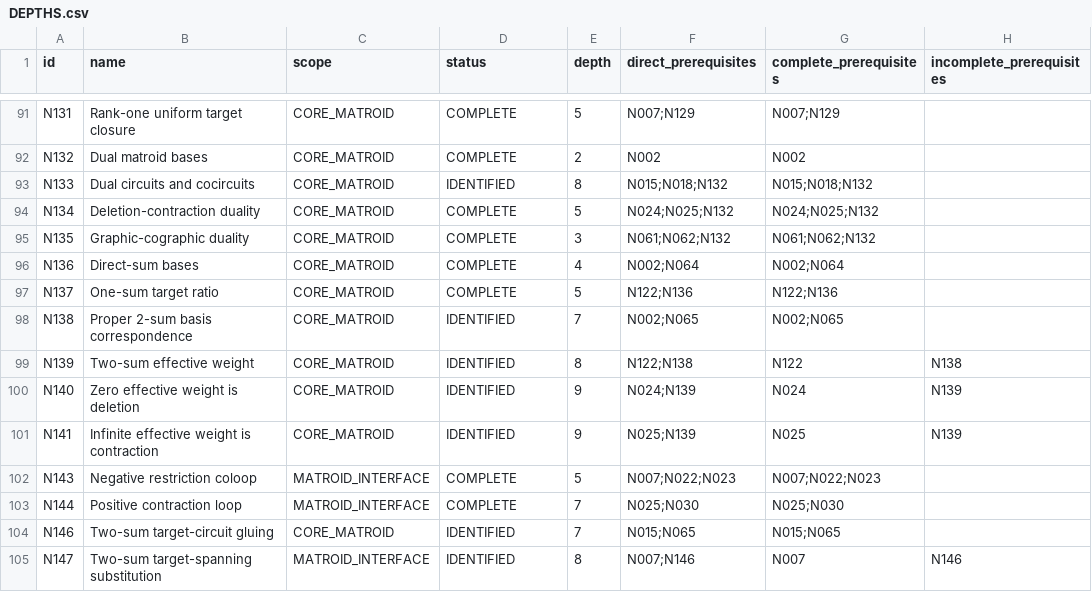
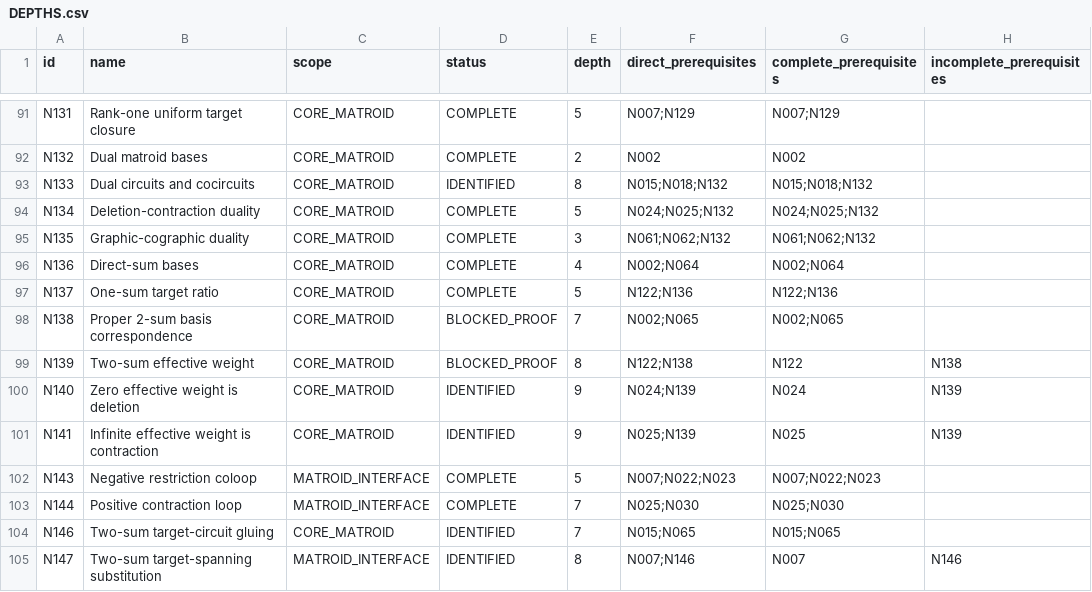
Before and after one commit to birdrat-lab/matroid-test-lean, a CSV file: Matroid/DEPTHS.csv, drawn as a sheet; only a part is shown, gaps mark what is left out.

```diff
--- a/Matroid/DEPTHS.csv
+++ b/Matroid/DEPTHS.csv
@@ -97,4 +97,4 @@ N136,Direct-sum bases,CORE_MATROID,COMPLETE,4,N002;N064,N002;N064,
 N137,One-sum target ratio,CORE_MATROID,COMPLETE,5,N122;N136,N122;N136,
-N138,Proper 2-sum basis correspondence,CORE_MATROID,IDENTIFIED,7,N002;N065,N002;N065,
-N139,Two-sum effective weight,CORE_MATROID,IDENTIFIED,8,N122;N138,N122,N138
+N138,Proper 2-sum basis correspondence,CORE_MATROID,BLOCKED_PROOF,7,N002;N065,N002;N065,
+N139,Two-sum effective weight,CORE_MATROID,BLOCKED_PROOF,8,N122;N138,N122,N138
 N140,Zero effective weight is deletion,CORE_MATROID,IDENTIFIED,9,N024;N139,N024,N139
```
Also changed, not shown: Matroid/PROOF_STATUS.csv, 16 other files.
